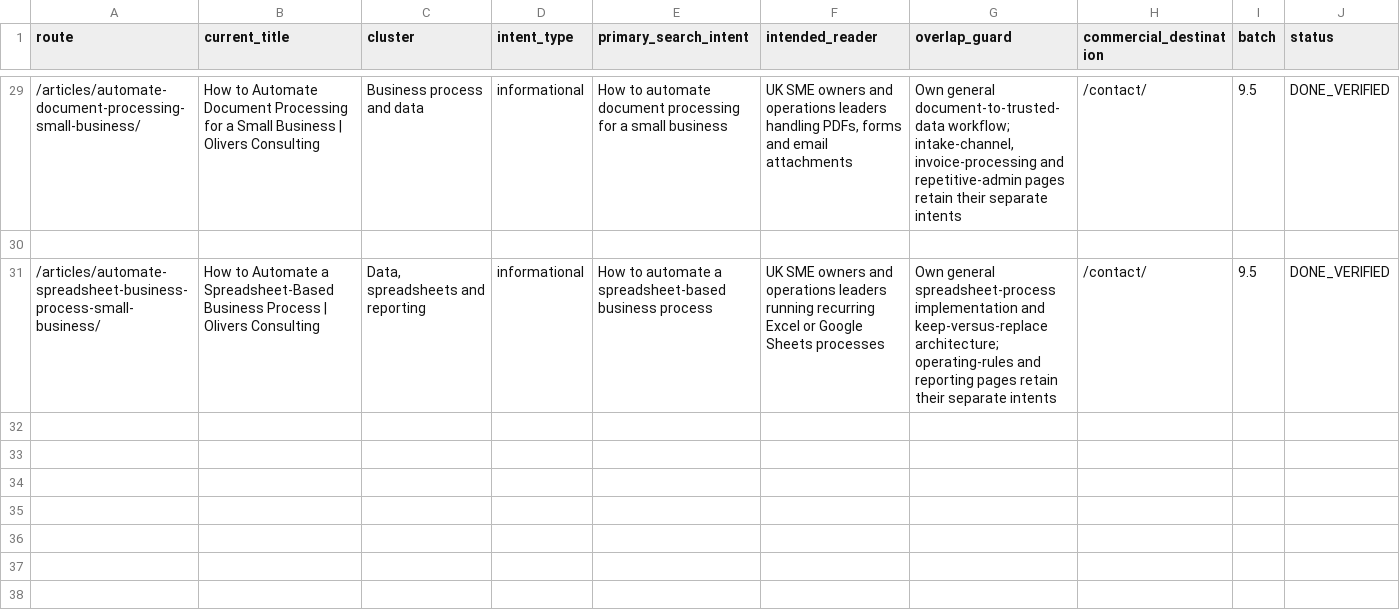
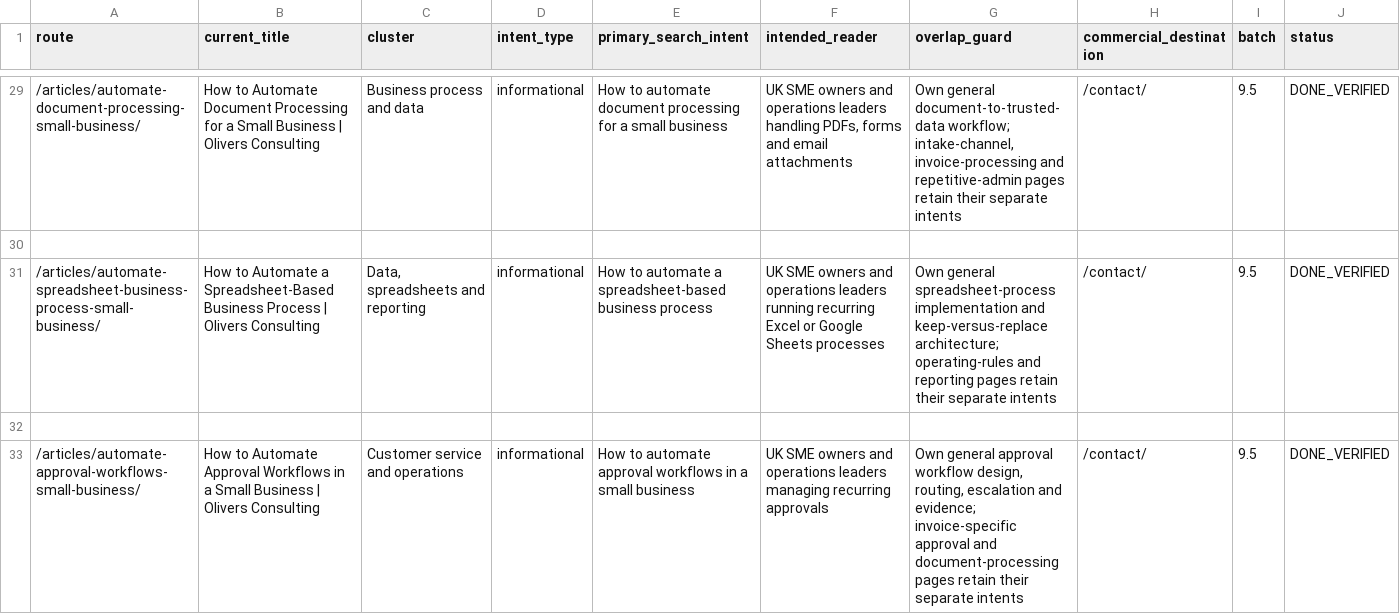
Before and after one commit to answerablefaith/OliversConsulting, a CSV file: docs/seo/article-ledger.csv, drawn as a sheet; only a part is shown, gaps mark what is left out.

Commit message:
Add article: How to automate approval workflows in a small business

```diff
--- a/docs/seo/article-ledger.csv
+++ b/docs/seo/article-ledger.csv
@@ -31 +31,3 @@ route,current_title,cluster,intent_type,primary_search_intent,intended_reader,ov
 "/articles/automate-spreadsheet-business-process-small-business/","How to Automate a Spreadsheet-Based Business Process | Olivers Consulting","Data, spreadsheets and reporting","informational","How to automate a spreadsheet-based business process","UK SME owners and operations leaders running recurring Excel or Google Sheets processes","Own general spreadsheet-process implementation and keep-versus-replace architecture; operating-rules and reporting pages retain their separate intents","/contact/","9.5","DONE_VERIFIED"
+
+"/articles/automate-approval-workflows-small-business/","How to Automate Approval Workflows in a Small Business | Olivers Consulting","Customer service and operations","informational","How to automate approval workflows in a small business","UK SME owners and operations leaders managing recurring approvals","Own general approval workflow design, routing, escalation and evidence; invoice-specific approval and document-processing pages retain their separate intents","/contact/","9.5","DONE_VERIFIED"
```
